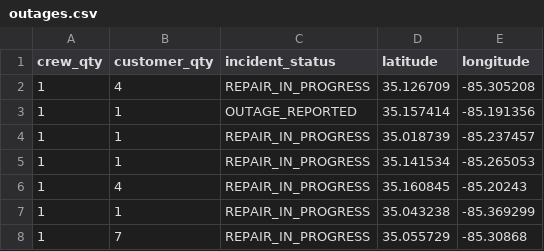
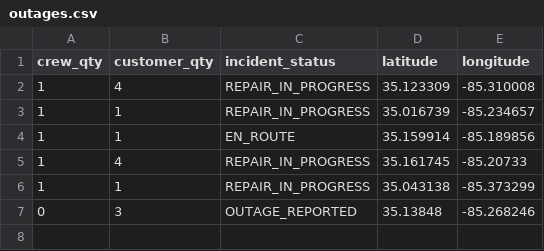
Before and after one commit to officeofperformancemanagement/public-epb-data, a CSV file: outages.csv, drawn as a sheet.

```diff
--- a/outages.csv
+++ b/outages.csv
@@ -1,8 +1,7 @@
 crew_qty,customer_qty,incident_status,latitude,longitude
-1,4,REPAIR_IN_PROGRESS,35.126709,-85.305208
-1,1,OUTAGE_REPORTED,35.157414,-85.191356
-1,1,REPAIR_IN_PROGRESS,35.018739,-85.237457
-1,1,REPAIR_IN_PROGRESS,35.141534,-85.265053
-1,4,REPAIR_IN_PROGRESS,35.160845,-85.20243
-1,1,REPAIR_IN_PROGRESS,35.043238,-85.369299
-1,7,REPAIR_IN_PROGRESS,35.055729,-85.30868
+1,4,REPAIR_IN_PROGRESS,35.123309,-85.310008
+1,1,REPAIR_IN_PROGRESS,35.016739,-85.234657
+1,1,EN_ROUTE,35.159914,-85.189856
+1,4,REPAIR_IN_PROGRESS,35.161745,-85.20733
+1,1,REPAIR_IN_PROGRESS,35.043138,-85.373299
+0,3,OUTAGE_REPORTED,35.13848,-85.268246
```
Also changed, not shown: 1 other file.
